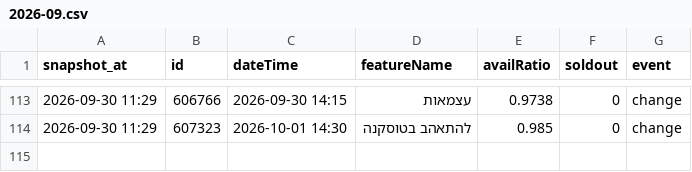
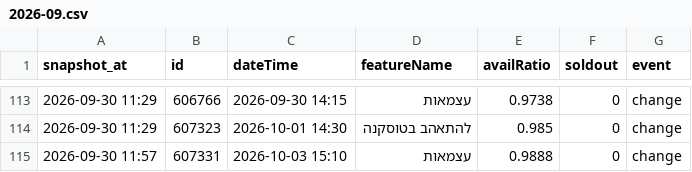
Before and after one commit to guy-go-ld/lev-smadar-tracker, a CSV file: data/changes/2026-09.csv, drawn as a sheet; only a part is shown, gaps mark what is left out; the diff names each change by its address in the sheet, - before the commit and + after, or states it on an @@ line.

Commit message:
snapshot 2026-09-30 11:57

```diff
--- a/data/changes/2026-09.csv
+++ b/data/changes/2026-09.csv
+row 115: 2026-09-30 11:57 | 607331 | 2026-10-03 15:10 | עצמאות | 0.9888 | 0 | change
```
Also changed, not shown: data/presentations.csv, data/runs/2026-09.csv, 4 other files.
